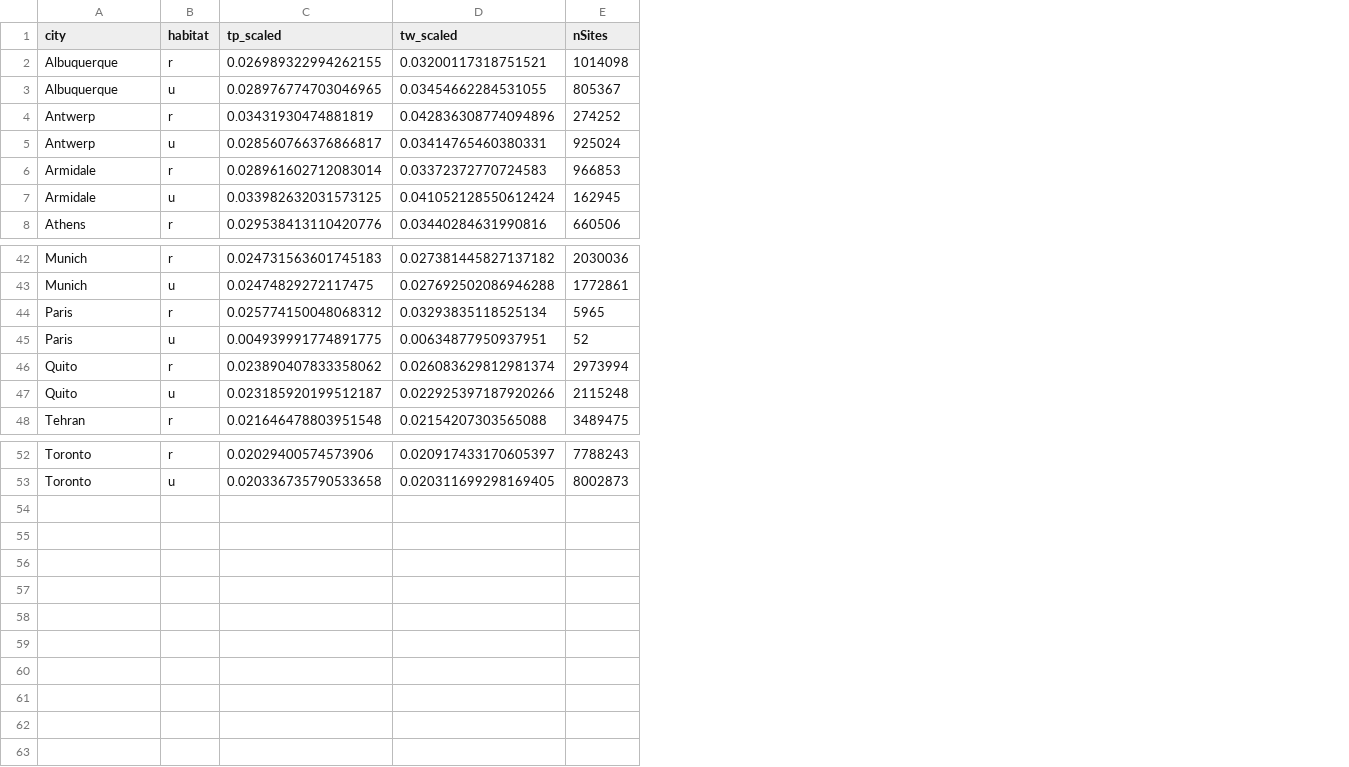
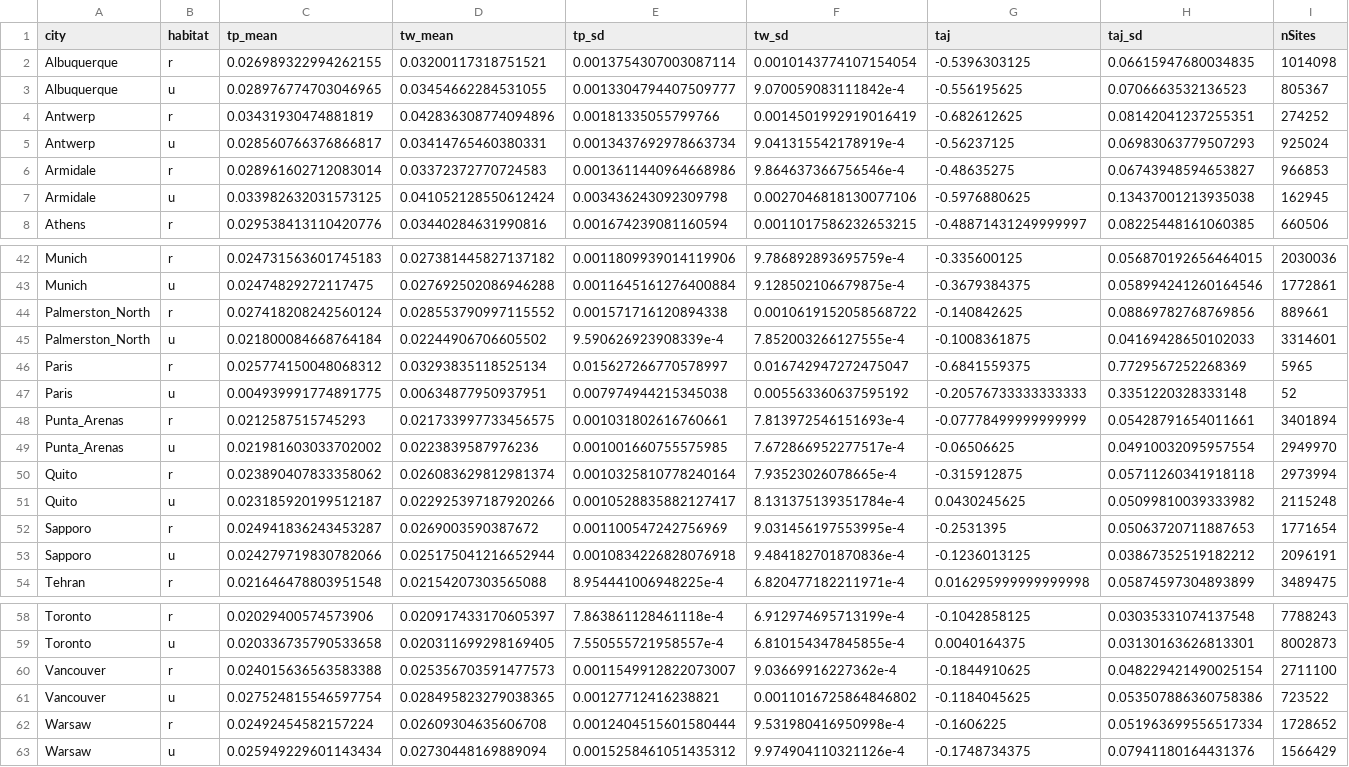
Before and after one commit to AudeCaizergues/glue_demography, a CSV file: genomic-analyses/analyses/tables/observed_urban-rural_pi.csv, drawn as a sheet; only a part is shown, gaps mark what is left out; the diff names each change by its address in the sheet, - before the commit and + after, or states it on an @@ line.

```diff
--- a/genomic-analyses/analyses/tables/observed_urban-rural_pi.csv
+++ b/genomic-analyses/analyses/tables/observed_urban-rural_pi.csv
+column E (tp_sd), rows 2-8: 0.0013754307003087114 | 0.0013304794407509777 | 0.00181335055799766 | 0.0013437692978663734 | 0.0013611440964668986 | 0.003436243092309798 | 0.001674239081160594; rows 42-43: 0.0011809939014119906 | 0.0011645161276400884; rows 46-47: 0.015627266770578997 | 0.007974944215345038; rows 50-51: 0.0010325810778240164 | 0.0010528835882127417; row 54: 8.954441006948225e-4; rows 58-59: 7.863861128461118e-4 | 7.550555721958557e-4
+column F (tw_sd), rows 2-8: 0.0010143774107154054 | 9.070059083111842e-4 | 0.0014501992919016419 | 9.041315542178919e-4 | 9.864637366756546e-4 | 0.0027046818130077106 | 0.0011017586232653215; rows 42-43: 9.786892893695759e-4 | 9.128502106679875e-4; rows 46-47: 0.016742947272475047 | 0.005563360637595192; rows 50-51: 7.93523026078665e-4 | 8.131375139351784e-4; row 54: 6.820477182211971e-4; rows 58-59: 6.912974695713199e-4 | 6.810154347845855e-4
+column G (taj), rows 2-8: -0.5396303125 | -0.556195625 | -0.682612625 | -0.56237125 | -0.48635275 | -0.5976880625 | -0.48871431249999997; rows 42-43: -0.335600125 | -0.3679384375; rows 46-47: -0.6841559375 | -0.20576733333333333; rows 50-51: -0.315912875 | 0.0430245625; row 54: 0.016295999999999998; rows 58-59: -0.1042858125 | 0.0040164375
+column H (taj_sd), rows 2-8: 0.06615947680034835 | 0.0706663532136523 | 0.08142041237255351 | 0.06983063779507293 | 0.06743948594653827 | 0.13437001213935038 | 0.08225448161060385; rows 42-43: 0.056870192656464015 | 0.058994241260164546; rows 46-47: 0.7729567252268369 | 0.3351220328333148; rows 50-51: 0.05711260341918118 | 0.05099810039333982; row 54: 0.05874597304893899; rows 58-59: 0.03035331074137548 | 0.03130163626813301
-C1: tp_scaled
+C1: tp_mean
-D1: tw_scaled
+D1: tw_mean
+row 44: Palmerston_North | r | 0.027418208242560124 | 0.028553790997115552 | 0.001571716120894338 | 0.0010619152058568722 | -0.140842625 | 0.08869782768769856 | 889661
+row 45: Palmerston_North | u | 0.021800084668764184 | 0.02244906706605502 | 9.590626923908339e-4 | 7.852003266127555e-4 | -0.1008361875 | 0.04169428650102033 | 3314601
+row 48: Punta_Arenas | r | 0.0212587515745293 | 0.021733997733456575 | 0.001031802616760661 | 7.813972546151693e-4 | -0.07778499999999999 | 0.05428791654011661 | 3401894
+row 49: Punta_Arenas | u | 0.021981603033702002 | 0.0223839587976236 | 0.001001660755575985 | 7.672866952277517e-4 | -0.06506625 | 0.04910032095957554 | 2949970
+row 52: Sapporo | r | 0.024941836243453287 | 0.0269003590387672 | 0.001100547242756969 | 9.031456197553995e-4 | -0.2531395 | 0.05063720711887653 | 1771654
+row 53: Sapporo | u | 0.024279719830782066 | 0.025175041216652944 | 0.0010834226828076918 | 9.484182701870836e-4 | -0.1236013125 | 0.03867352519182212 | 2096191
+row 60: Vancouver | r | 0.024015636563583388 | 0.025356703591477573 | 0.0011549912822073007 | 9.03669916227362e-4 | -0.1844910625 | 0.048229421490025154 | 2711100
+row 61: Vancouver | u | 0.027524815546597754 | 0.028495823279038365 | 0.00127712416238821 | 0.0011016725864846802 | -0.1184045625 | 0.053507886360758386 | 723522
+row 62: Warsaw | r | 0.02492454582157224 | 0.02609304635606708 | 0.0012404515601580444 | 9.531980416950998e-4 | -0.1606225 | 0.051963699556517334 | 1728652
+row 63: Warsaw | u | 0.025949229601143434 | 0.02730448169889094 | 0.0015258461051435312 | 9.974904110321126e-4 | -0.1748734375 | 0.07941180164431376 | 1566429
```
Also changed, not shown: genomic-analyses/analyses/tables/observed_fst.csv, 21 other files.
